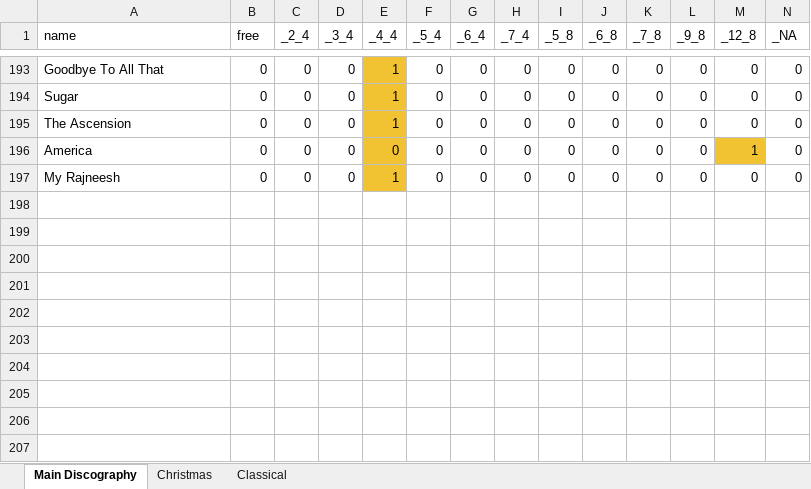
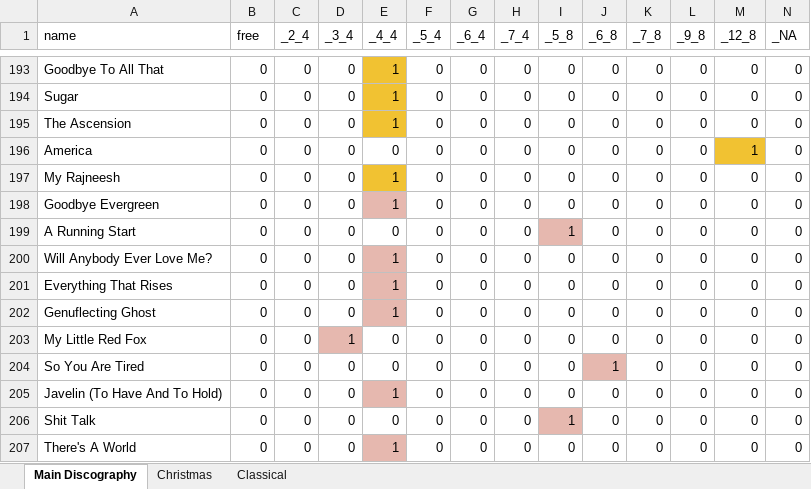
Before and after one commit to zaynesember/SufjanSentiment, an Excel workbook: Data/timesignatures.xlsx, sheet Main Discography, drawn as a sheet; only a part is shown, gaps mark what is left out; values as stored, in another font and other column widths than the file's, no borders; rows hold the shown columns only; the diff names each change by its address in the sheet, - before the commit and + after, or states it on an @@ line.

Commit message:
More Javelin updates

```diff
--- a/Data/timesignatures.xlsx (sheet Main Discography)
+++ b/Data/timesignatures.xlsx (sheet Main Discography)
-E196 fill: #F1C232
+E196 fill: none
+row 198: Goodbye Evergreen | 0 | 0 | 0 | 1 | 0 | 0 | 0 | 0 | 0 | 0 | 0 | 0 | 0
+row 199: A Running Start | 0 | 0 | 0 | 0 | 0 | 0 | 0 | 1 | 0 | 0 | 0 | 0 | 0
+row 200: Will Anybody Ever Love Me? | 0 | 0 | 0 | 1 | 0 | 0 | 0 | 0 | 0 | 0 | 0 | 0 | 0
+row 201: Everything That Rises | 0 | 0 | 0 | 1 | 0 | 0 | 0 | 0 | 0 | 0 | 0 | 0 | 0
+row 202: Genuflecting Ghost | 0 | 0 | 0 | 1 | 0 | 0 | 0 | 0 | 0 | 0 | 0 | 0 | 0
+row 203: My Little Red Fox | 0 | 0 | 1 | 0 | 0 | 0 | 0 | 0 | 0 | 0 | 0 | 0 | 0
+row 204: So You Are Tired | 0 | 0 | 0 | 0 | 0 | 0 | 0 | 0 | 1 | 0 | 0 | 0 | 0
+row 205: Javelin (To Have And To Hold) | 0 | 0 | 0 | 1 | 0 | 0 | 0 | 0 | 0 | 0 | 0 | 0 | 0
+row 206: Shit Talk | 0 | 0 | 0 | 0 | 0 | 0 | 0 | 1 | 0 | 0 | 0 | 0 | 0
+row 207: There's A World | 0 | 0 | 0 | 1 | 0 | 0 | 0 | 0 | 0 | 0 | 0 | 0 | 0
```
Also changed, not shown: 11 other files.
